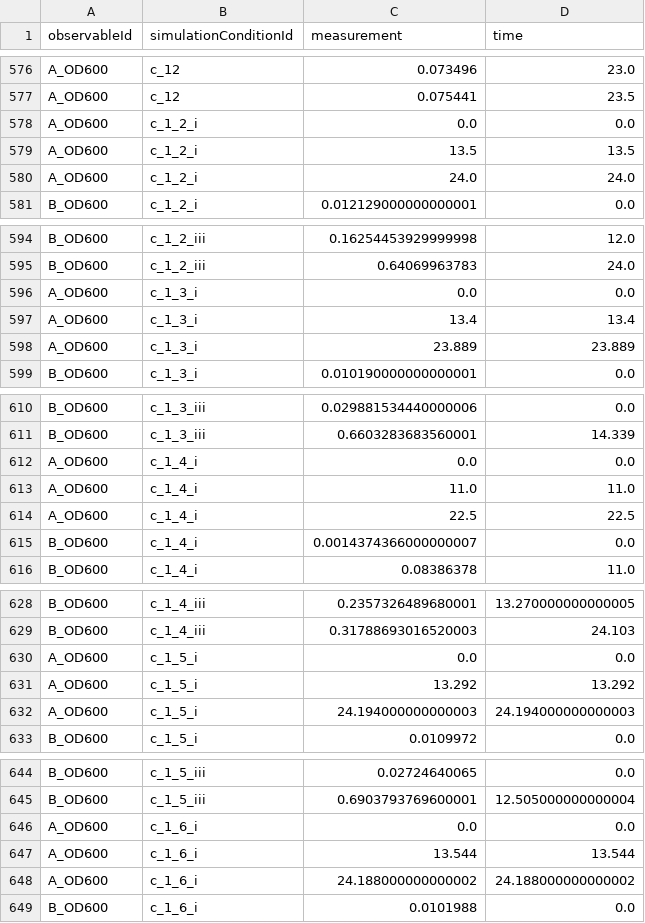
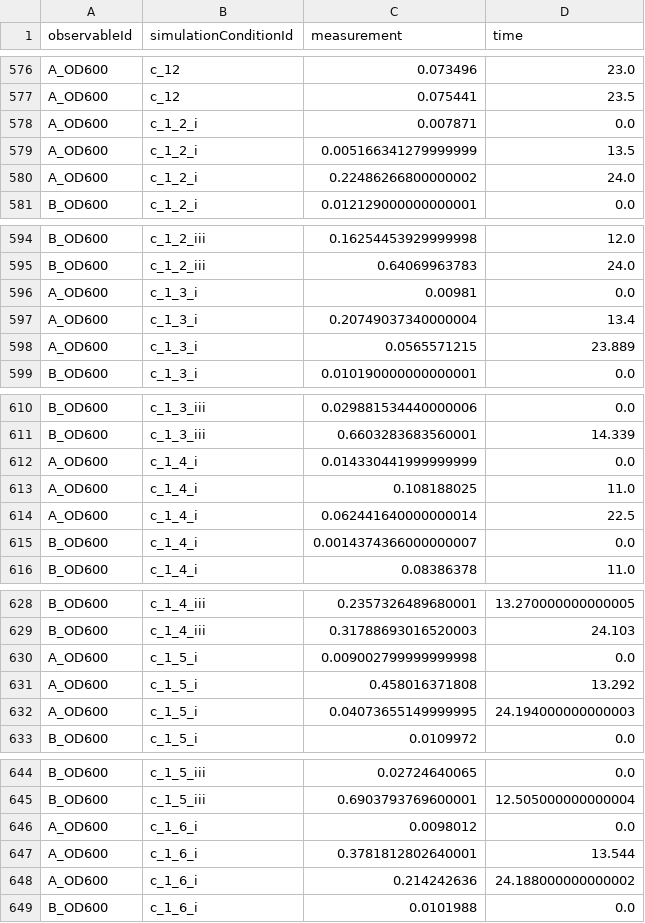
Before and after one commit to paulflang/SBML2Julia, a TSV file: examples/Shin_PLOS2019/measurementData_Shin_PLOS2019.tsv, drawn as a sheet; only a part is shown, gaps mark what is left out; the diff covers the shown part only.

Commit message:
debugged `generate_cpm_tables.py`

```diff
--- a/examples/Shin_PLOS2019/measurementData_Shin_PLOS2019.tsv
+++ b/examples/Shin_PLOS2019/measurementData_Shin_PLOS2019.tsv
@@ -577,5 +577,5 @@ A_OD600	c_12	0.073496	23.0
 A_OD600	c_12	0.075441	23.5
-A_OD600	c_1_2_i	0.0	0.0
-A_OD600	c_1_2_i	13.5	13.5
-A_OD600	c_1_2_i	24.0	24.0
+A_OD600	c_1_2_i	0.007871	0.0
+A_OD600	c_1_2_i	0.005166341279999999	13.5
+A_OD600	c_1_2_i	0.22486266800000002	24.0
 B_OD600	c_1_2_i	0.012129000000000001	0.0
@@ -595,5 +595,5 @@ B_OD600	c_1_2_iii	0.16254453929999998	12.0
 B_OD600	c_1_2_iii	0.64069963783	24.0
-A_OD600	c_1_3_i	0.0	0.0
-A_OD600	c_1_3_i	13.4	13.4
-A_OD600	c_1_3_i	23.889	23.889
+A_OD600	c_1_3_i	0.00981	0.0
+A_OD600	c_1_3_i	0.20749037340000004	13.4
+A_OD600	c_1_3_i	0.0565571215	23.889
 B_OD600	c_1_3_i	0.010190000000000001	0.0
@@ -611,5 +611,5 @@ B_OD600	c_1_3_iii	0.029881534440000006	0.0
 B_OD600	c_1_3_iii	0.6603283683560001	14.339
-A_OD600	c_1_4_i	0.0	0.0
-A_OD600	c_1_4_i	11.0	11.0
-A_OD600	c_1_4_i	22.5	22.5
+A_OD600	c_1_4_i	0.014330441999999999	0.0
+A_OD600	c_1_4_i	0.108188025	11.0
+A_OD600	c_1_4_i	0.062441640000000014	22.5
 B_OD600	c_1_4_i	0.0014374366000000007	0.0
@@ -629,5 +629,5 @@ B_OD600	c_1_4_iii	0.2357326489680001	13.270000000000005
 B_OD600	c_1_4_iii	0.31788693016520003	24.103
-A_OD600	c_1_5_i	0.0	0.0
-A_OD600	c_1_5_i	13.292	13.292
-A_OD600	c_1_5_i	24.194000000000003	24.194000000000003
+A_OD600	c_1_5_i	0.009002799999999998	0.0
+A_OD600	c_1_5_i	0.458016371808	13.292
+A_OD600	c_1_5_i	0.04073655149999995	24.194000000000003
 B_OD600	c_1_5_i	0.0109972	0.0
@@ -645,5 +645,5 @@ B_OD600	c_1_5_iii	0.02724640065	0.0
 B_OD600	c_1_5_iii	0.6903793769600001	12.505000000000004
-A_OD600	c_1_6_i	0.0	0.0
-A_OD600	c_1_6_i	13.544	13.544
-A_OD600	c_1_6_i	24.188000000000002	24.188000000000002
+A_OD600	c_1_6_i	0.0098012	0.0
+A_OD600	c_1_6_i	0.3781812802640001	13.544
+A_OD600	c_1_6_i	0.214242636	24.188000000000002
 B_OD600	c_1_6_i	0.0101988	0.0
```
Also changed, not shown: 18 edited cells elsewhere in this file, 1 other file.
